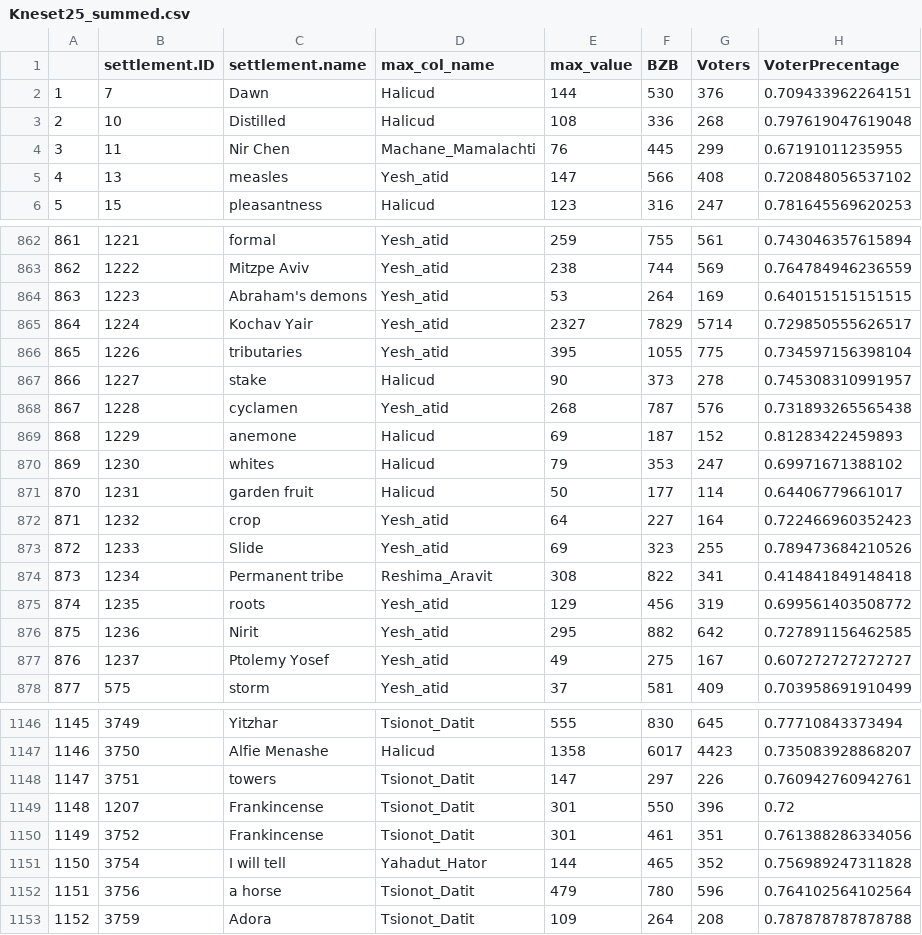
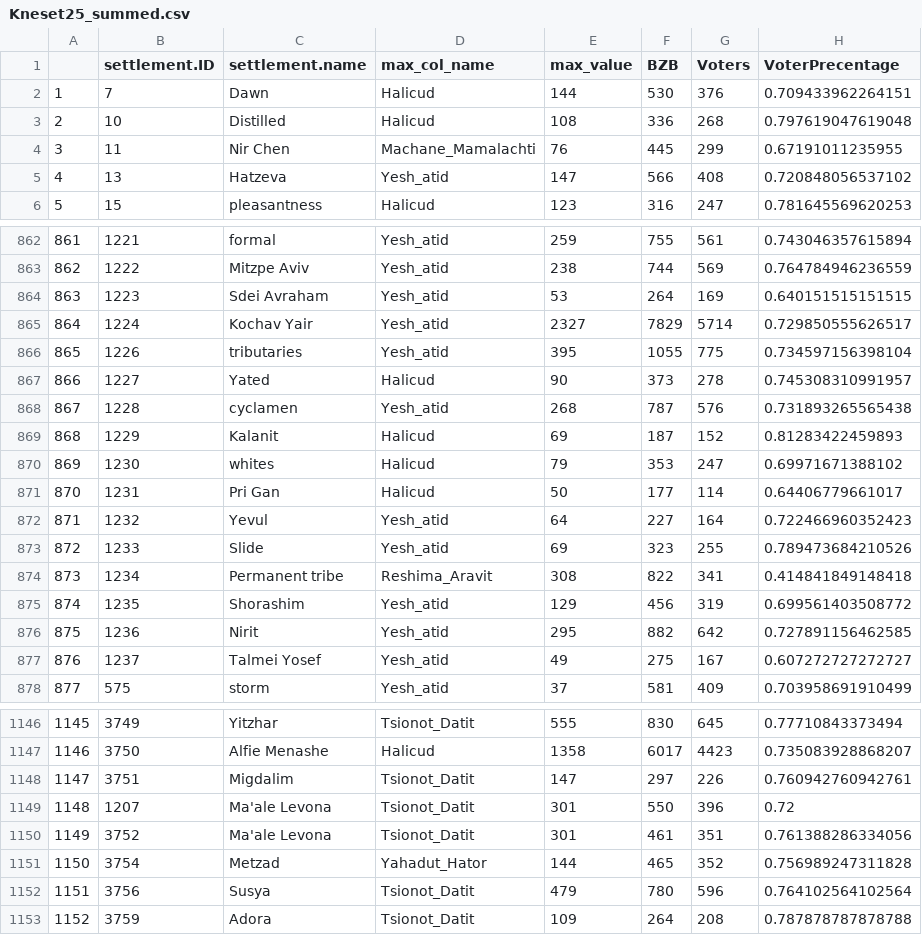
Before and after one commit to dorricas/public_housing_procurement_analysis, a CSV file: data/Translated/Kneset25_summed.csv, drawn as a sheet; only a part is shown, gaps mark what is left out; the diff covers the shown part only; the diff names each change by its address in the sheet, - before the commit and + after, or states it on an @@ line.

Commit message:
Merged Translation
merged by hand the correct translation that shahaf did

```diff
--- a/data/Translated/Kneset25_summed.csv
+++ b/data/Translated/Kneset25_summed.csv
-C5 (settlement.name): measles
+C5 (settlement.name): Hatzeva
-C864 (settlement.name): Abraham's demons
+C864 (settlement.name): Sdei Avraham
-C867 (settlement.name): stake
+C867 (settlement.name): Yated
-C869 (settlement.name): anemone
+C869 (settlement.name): Kalanit
-C871 (settlement.name): garden fruit
+C871 (settlement.name): Pri Gan
-C872 (settlement.name): crop
+C872 (settlement.name): Yevul
-C875 (settlement.name): roots
+C875 (settlement.name): Shorashim
-C877 (settlement.name): Ptolemy Yosef
+C877 (settlement.name): Talmei Yosef
-C1148 (settlement.name): towers
+C1148 (settlement.name): Migdalim
-C1149:C1150 (settlement.name): Frankincense
+C1149:C1150 (settlement.name): Ma'ale Levona
-C1151 (settlement.name): I will tell
+C1151 (settlement.name): Metzad
-C1152 (settlement.name): a horse
+C1152 (settlement.name): Susya
```
Also changed, not shown: 43 edited cells elsewhere in this file, data/Translated/Kneset21_summed.csv, data/Translated/Kneset22_summed.csv, 3 other files.
